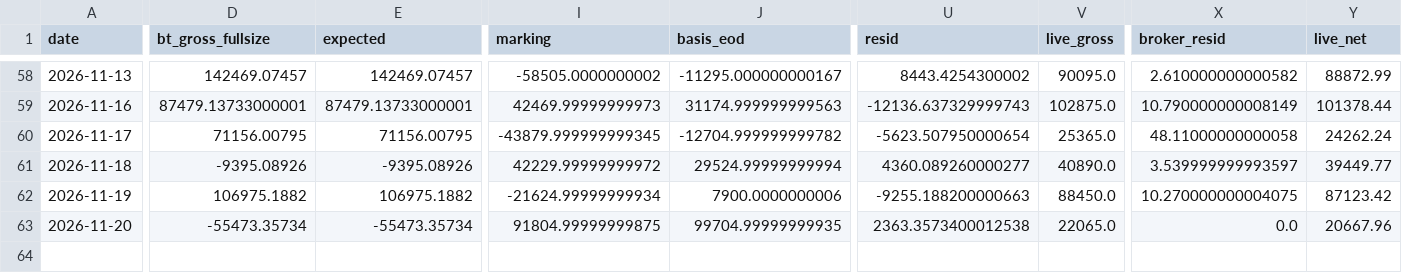
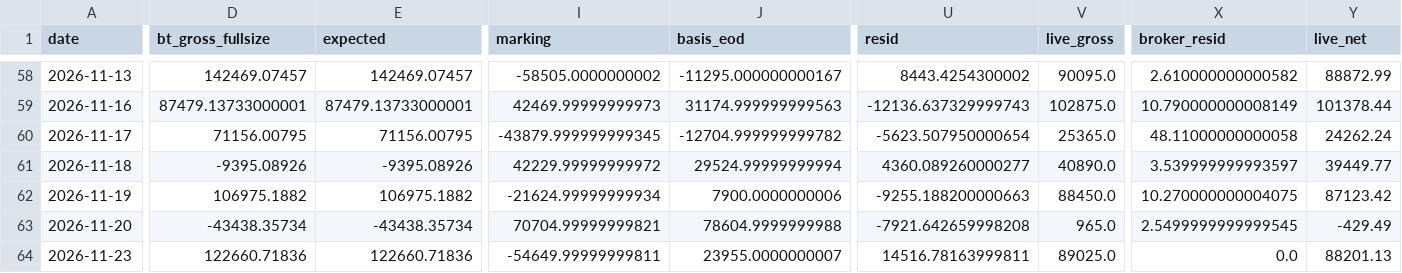
Before and after one commit to cpeiren/performance_tracker, a CSV file: data/reconciliation.csv, drawn as a sheet; only a part is shown, gaps mark what is left out; rows hold the shown columns only; the diff covers the shown part only; the diff names each change by its address in the sheet, - before the commit and + after, or states it on an @@ line.

```diff
--- a/data/reconciliation.csv
+++ b/data/reconciliation.csv
-D63 (bt_gross_fullsize): -55473.35734
+D63 (bt_gross_fullsize): -43438.35734
-E63 (expected): -55473.35734
+E63 (expected): -43438.35734
-I63 (marking): 91804.99999999875
+I63 (marking): 70704.99999999821
-J63 (basis_eod): 99704.99999999935
+J63 (basis_eod): 78604.9999999988
-U63 (resid): 2363.3573400012538
+U63 (resid): -7921.642659998208
-V63 (live_gross): 22065.0
+V63 (live_gross): 965.0
-X63 (broker_resid): 0.0
+X63 (broker_resid): 2.5499999999999545
-Y63 (live_net): 20667.96
+Y63 (live_net): -429.49
+row 64: 2026-11-23 | 122660.71836 | 122660.71836 | -54649.99999999811 | 23955.0000000007 | 14516.78163999811 | 89025.0 | 0.0 | 88201.13
```
Also changed, not shown: 30 edited cells elsewhere in this file, data/backtest/ks_branch.csv, data/backtest/ks_ext.csv, 27 other files.
